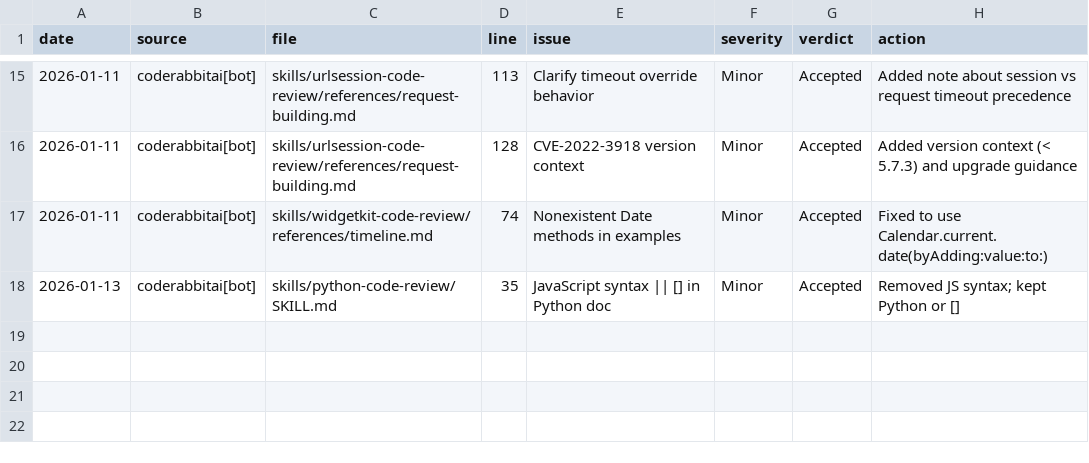
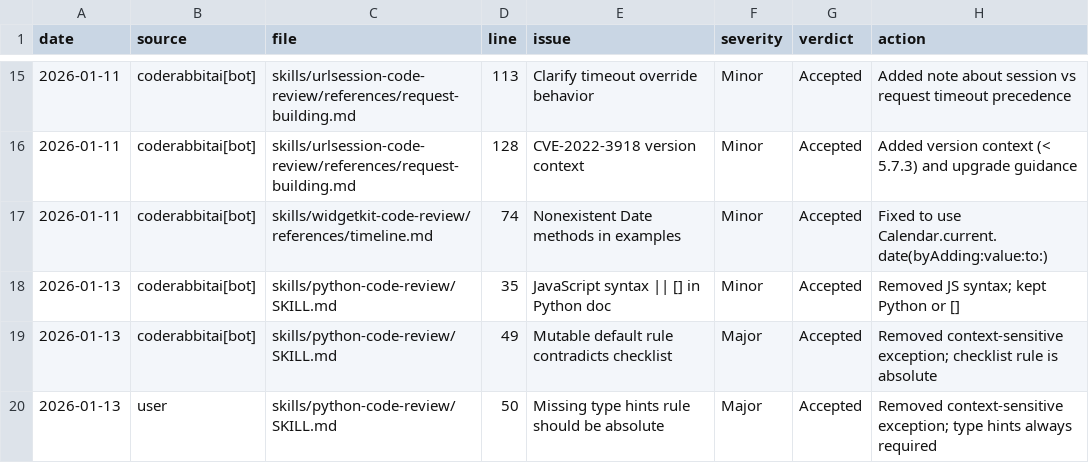
Before and after one commit to existential-birds/beagle, a CSV file: .feedback-log.csv, drawn as a sheet; only a part is shown, gaps mark what is left out; the diff names each change by its address in the sheet, - before the commit and + after, or states it on an @@ line.

```diff
--- a/.feedback-log.csv
+++ b/.feedback-log.csv
+row 19: 2026-01-13 | coderabbitai[bot] | skills/python-code-review/SKILL.md | 49 | Mutable default rule contradicts checklist | Major | Accepted | Removed context-sensitive exception; checklist rule is absolute
+row 20: 2026-01-13 | user | skills/python-code-review/SKILL.md | 50 | Missing type hints rule should be absolute | Major | Accepted | Removed context-sensitive exception; type hints always required
```
Also changed, not shown: 1 other file.
